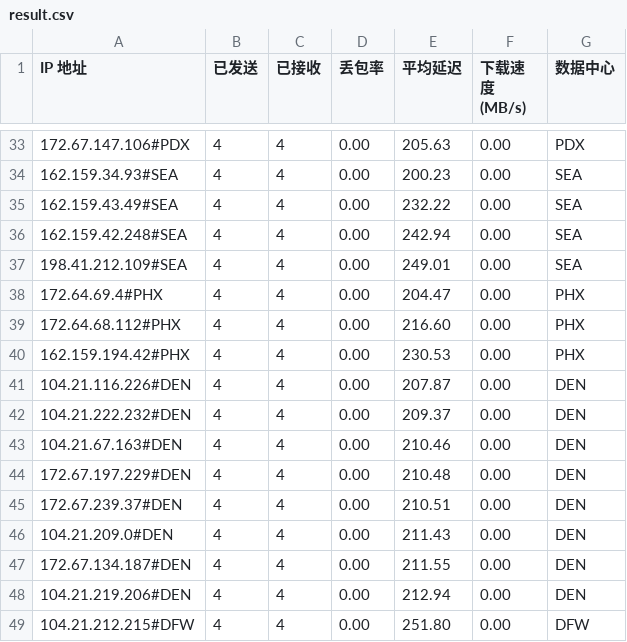
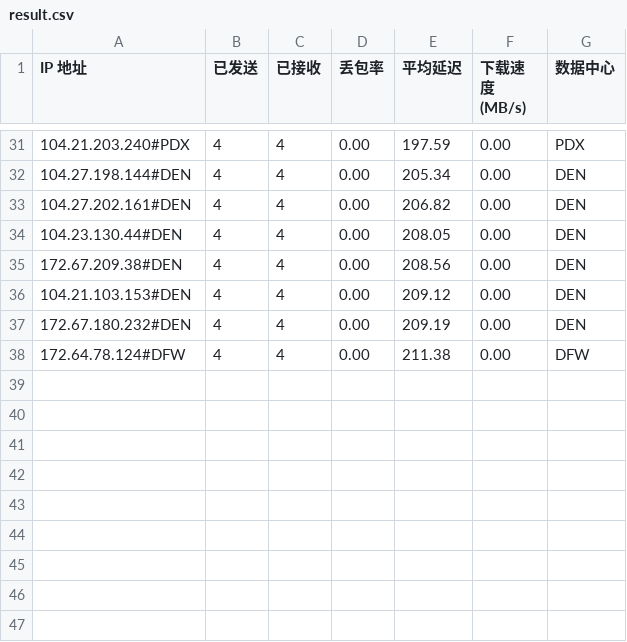
Before and after one commit to lls94/cf-address, a CSV file: dist/result.csv, drawn as a sheet; only a part is shown, gaps mark what is left out; the diff covers the shown part only.

```diff
--- a/dist/result.csv
+++ b/dist/result.csv
@@ -33,17 +31,8 @@ IP 地址,已发送,已接收,丢包率,平均延迟,下载速度 (MB/s),数据
-172.67.147.106#PDX,4,4,0.00,205.63,0.00,PDX
-162.159.34.93#SEA,4,4,0.00,200.23,0.00,SEA
-162.159.43.49#SEA,4,4,0.00,232.22,0.00,SEA
-162.159.42.248#SEA,4,4,0.00,242.94,0.00,SEA
-198.41.212.109#SEA,4,4,0.00,249.01,0.00,SEA
-172.64.69.4#PHX,4,4,0.00,204.47,0.00,PHX
-172.64.68.112#PHX,4,4,0.00,216.60,0.00,PHX
-162.159.194.42#PHX,4,4,0.00,230.53,0.00,PHX
-104.21.116.226#DEN,4,4,0.00,207.87,0.00,DEN
-104.21.222.232#DEN,4,4,0.00,209.37,0.00,DEN
-104.21.67.163#DEN,4,4,0.00,210.46,0.00,DEN
-172.67.197.229#DEN,4,4,0.00,210.48,0.00,DEN
-172.67.239.37#DEN,4,4,0.00,210.51,0.00,DEN
-104.21.209.0#DEN,4,4,0.00,211.43,0.00,DEN
-172.67.134.187#DEN,4,4,0.00,211.55,0.00,DEN
-104.21.219.206#DEN,4,4,0.00,212.94,0.00,DEN
-104.21.212.215#DFW,4,4,0.00,251.80,0.00,DFW
+104.21.203.240#PDX,4,4,0.00,197.59,0.00,PDX
+104.27.198.144#DEN,4,4,0.00,205.34,0.00,DEN
+104.27.202.161#DEN,4,4,0.00,206.82,0.00,DEN
+104.23.130.44#DEN,4,4,0.00,208.05,0.00,DEN
+172.67.209.38#DEN,4,4,0.00,208.56,0.00,DEN
+104.21.103.153#DEN,4,4,0.00,209.12,0.00,DEN
+172.67.180.232#DEN,4,4,0.00,209.19,0.00,DEN
+172.64.78.124#DFW,4,4,0.00,211.38,0.00,DFW
```
Also changed, not shown: 1 added row, 3 removed rows and 61 edited cells elsewhere in this file, 2 other files.
